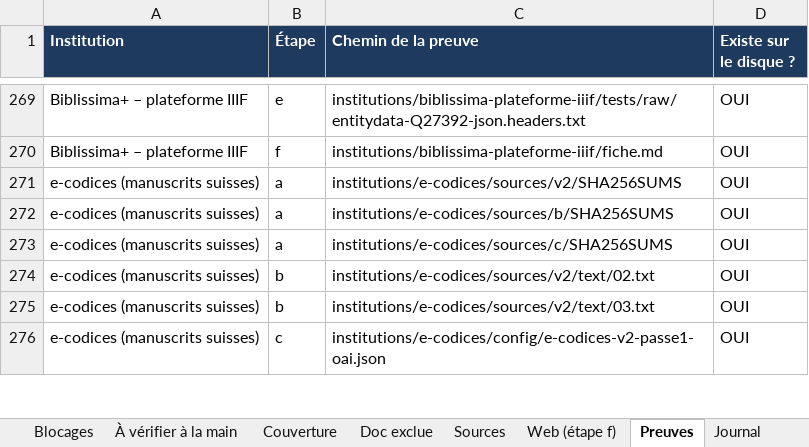
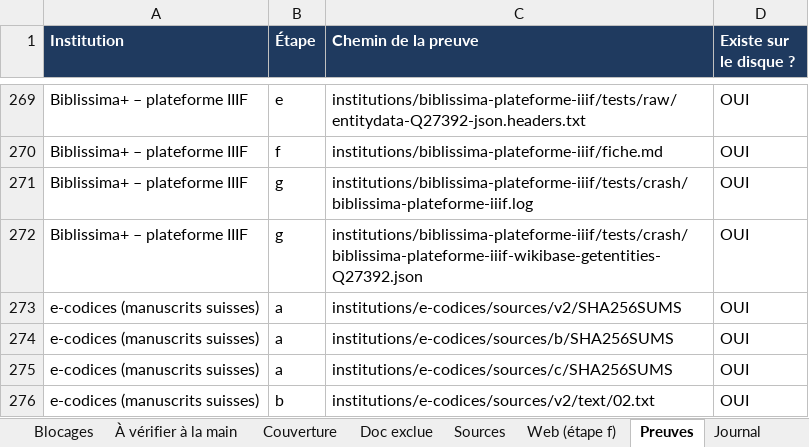
Before and after one commit to maribakulj/Veille-API-IIIF, an Excel workbook: BENCHMARK.xlsx, sheet Preuves, drawn as a sheet; only a part is shown, gaps mark what is left out; the shorter side is filled out with more unchanged rows; values as stored, in another font and other column widths than the file's, no borders; the diff names each change by its address in the sheet, - before the commit and + after, or states it on an @@ line.

```diff
--- a/BENCHMARK.xlsx (sheet Preuves)
+++ b/BENCHMARK.xlsx (sheet Preuves)
+row 271: Biblissima+ – plateforme IIIF | g | institutions/biblissima-plateforme-iiif/tests/crash/biblissima-plateforme-iiif.log | OUI
+row 272: Biblissima+ – plateforme IIIF | g | institutions/biblissima-plateforme-iiif/tests/crash/biblissima-plateforme-iiif-wikibase-getentities-Q27392.json | OUI
```
Also changed, not shown: sheet Tableau de bord, sheet Institutions, sheet Journal, sheet Couverture, 5 other files.
